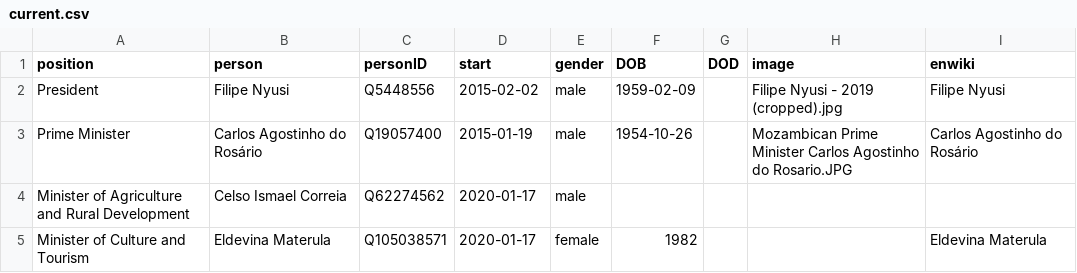
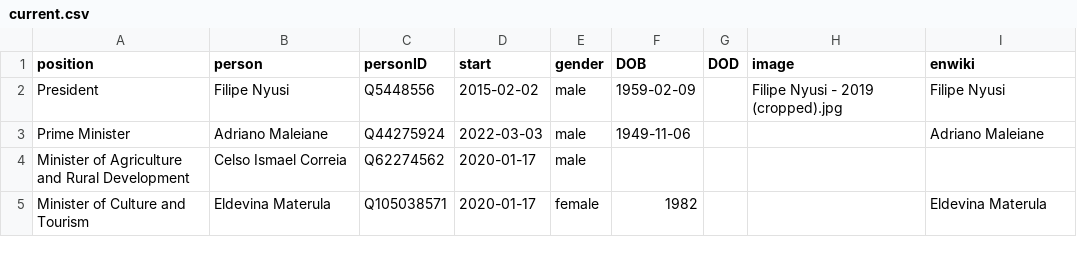
Before and after one commit to every-politician-scrapers/mozambique, a CSV file: html/current.csv, drawn as a sheet; only a part is shown.

```diff
--- a/html/current.csv
+++ b/html/current.csv
@@ -2,3 +2,3 @@ position,person,personID,start,gender,DOB,DOD,image,enwiki
 President,Filipe Nyusi,Q5448556,2015-02-02,male,1959-02-09,,Filipe Nyusi - 2019 (cropped).jpg,Filipe Nyusi
-Prime Minister,Carlos Agostinho do Rosário,Q19057400,2015-01-19,male,1954-10-26,,Mozambican Prime Minister Carlos Agostinho do Rosario.JPG,Carlos Agostinho do Rosário
+Prime Minister,Adriano Maleiane,Q44275924,2022-03-03,male,1949-11-06,,,Adriano Maleiane
 Minister of Agriculture and Rural Development,Celso Ismael Correia,Q62274562,2020-01-17,male,,,,
```
Also changed, not shown: html/holders21.csv, 1 other file.
